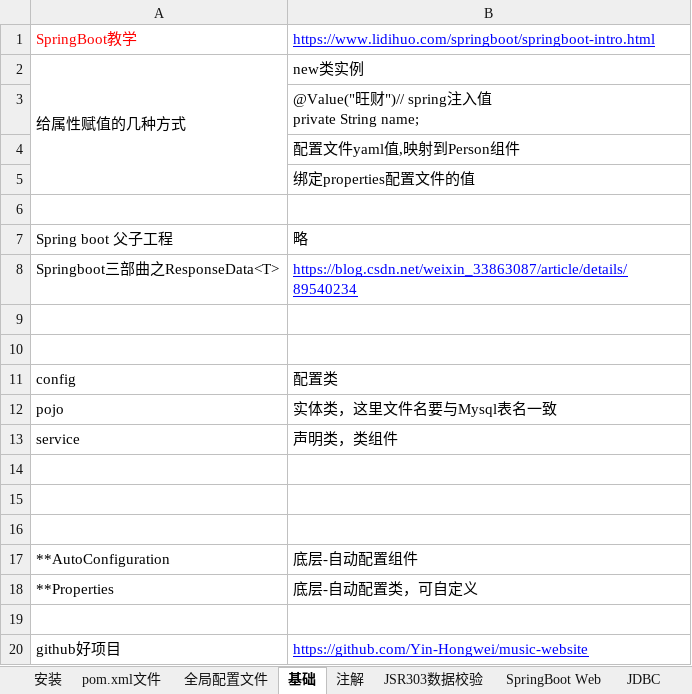
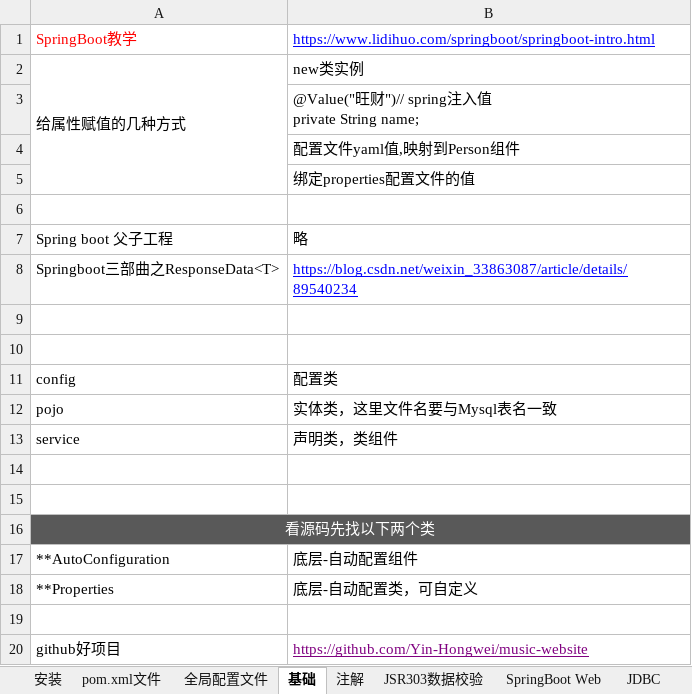
Before and after one commit to sunsetFog/record, an Excel workbook: java/SpringBoot.xlsx, sheet 基础, drawn as a sheet; values as stored, in another font and other column widths than the file's, no borders; the diff names each change by its address in the sheet, - before the commit and + after, or states it on an @@ line.

```diff
--- a/java/SpringBoot.xlsx (sheet 基础)
+++ b/java/SpringBoot.xlsx (sheet 基础)
-A16: (empty)
+A16: 看源码先找以下两个类
-A16:B16 fill: none
+A16:B16 fill: #595959
+A16:B16 merged
-B20 text colour: #0000FF
+B20 text colour: #800080
```
Also changed, not shown: sheet 注解, sheet pom.xml文件, other sheet tabs, Lvans&Rafael/GCS02.xlsx, website/link.xlsx, 2 other files.
